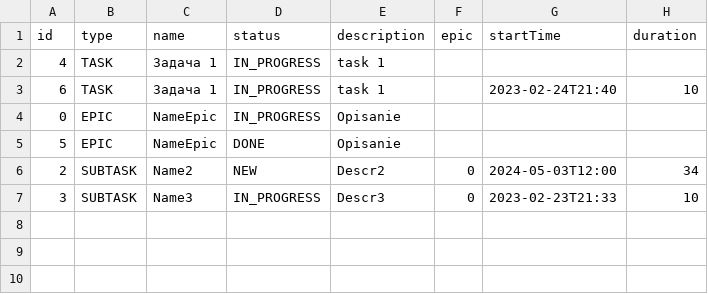
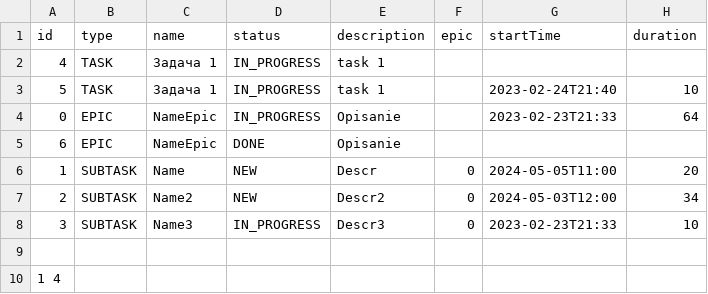
Before and after one commit to Dry808/java-kanban, a CSV file: file.csv, drawn as a sheet.

```diff
--- a/file.csv
+++ b/file.csv
@@ -2,6 +2,9 @@ id,type,name,status,description,epic, startTime, duration
 4,TASK,Задача 1,IN_PROGRESS,task 1,,,,
-6,TASK,Задача 1,IN_PROGRESS,task 1,,2023-02-24T21:40,10,
-0,EPIC,NameEpic,IN_PROGRESS,Opisanie,,,,
-5,EPIC,NameEpic,DONE,Opisanie,,,,
+5,TASK,Задача 1,IN_PROGRESS,task 1,,2023-02-24T21:40,10,
+0,EPIC,NameEpic,IN_PROGRESS,Opisanie,,2023-02-23T21:33,64,
+6,EPIC,NameEpic,DONE,Opisanie,,,,
+1,SUBTASK,Name,NEW,Descr,0,2024-05-05T11:00,20,
 2,SUBTASK,Name2,NEW,Descr2,0,2024-05-03T12:00,34,
 3,SUBTASK,Name3,IN_PROGRESS,Descr3,0,2023-02-23T21:33,10,
+
+1 4
```
Also changed, not shown: 4 other files.
